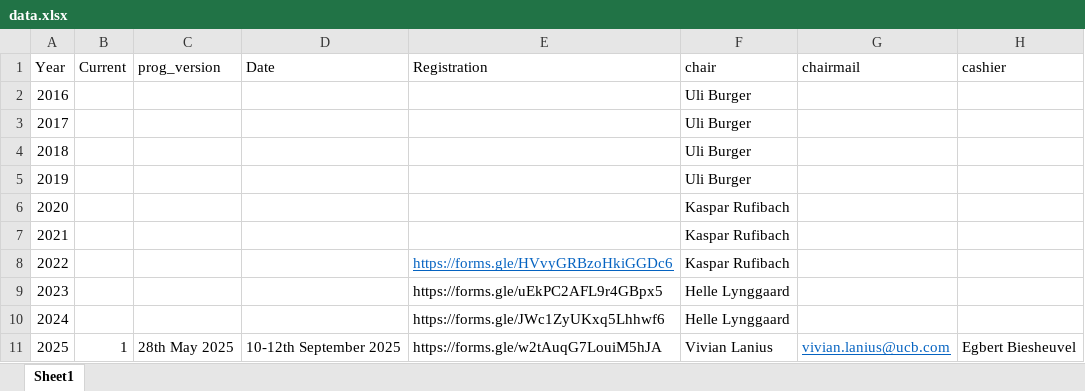
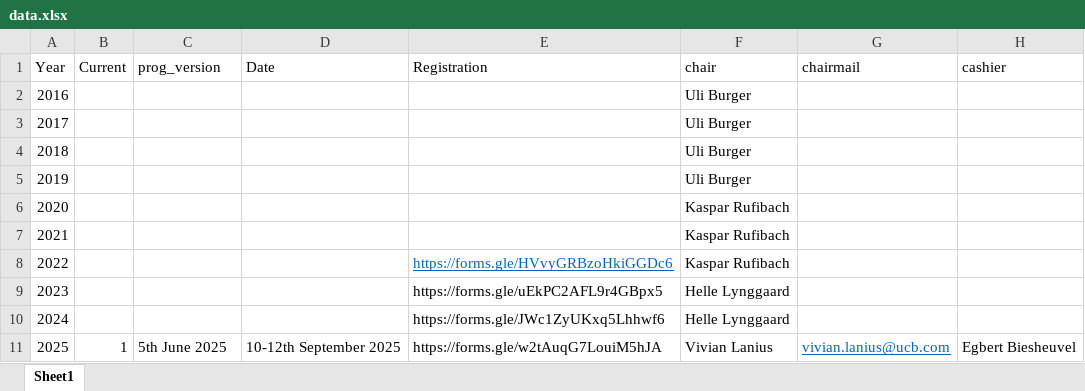
Before and after one commit to efspieurope/workshop, an Excel workbook: data/data.xlsx, sheet Sheet1, drawn as a sheet; only a part is shown; values as stored, in another font and other column widths than the file's, no borders; the diff names each change by its address in the sheet, - before the commit and + after, or states it on an @@ line.

```diff
--- a/data/data.xlsx (sheet Sheet1)
+++ b/data/data.xlsx (sheet Sheet1)
-C11 (prog_version): 28th May 2025
+C11 (prog_version): 5th June 2025
```
Also changed, not shown: 20 other files.
